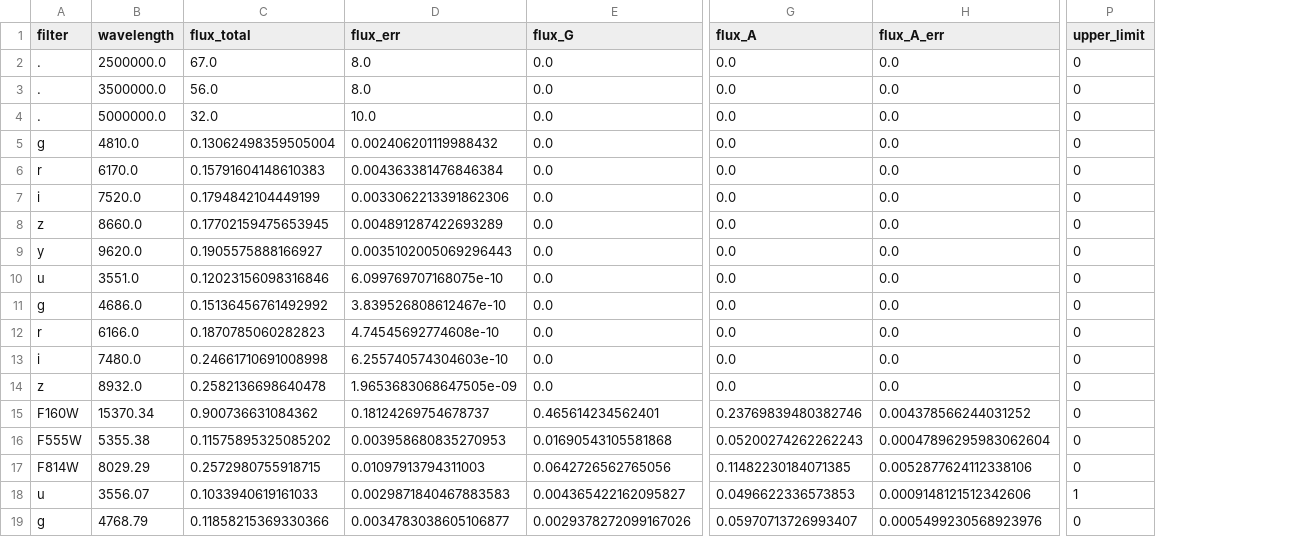
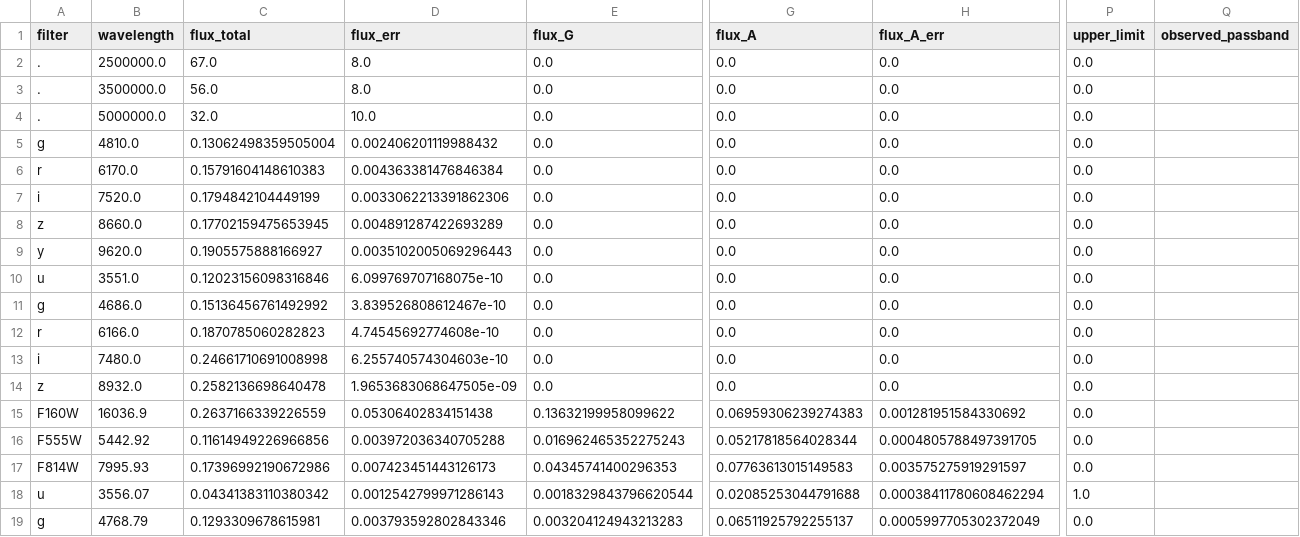
Before and after one commit to ikhebgeenaccount/lensed-qso-brp-2022, a CSV file: data/J0924+0219/sed.csv, drawn as a sheet; only a part is shown, gaps mark what is left out; removed rows and columns are numbered as before the commit, all else as after; rows hold the shown columns only; the diff covers the shown part only; the diff names each change by its address in the sheet, - before the commit and + after, or states it on an @@ line.

```diff
--- a/data/J0924+0219/sed.csv
+++ b/data/J0924+0219/sed.csv
+column Q (observed_passband), empty
-P2:P14 (upper_limit): 0
+P2:P14 (upper_limit): 0.0
-row 15: F160W | 15370.34 | 0.900736631084362 | 0.18124269754678737 | 0.465614234562401 | 0.23769839480382746 | 0.004378566244031252 | 0
-row 16: F555W | 5355.38 | 0.11575895325085202 | 0.003958680835270953 | 0.01690543105581868 | 0.05200274262262243 | 0.00047896295983062604 | 0
-row 17: F814W | 8029.29 | 0.2572980755918715 | 0.01097913794311003 | 0.0642726562765056 | 0.11482230184071385 | 0.0052877624112338106 | 0
+row 15: F160W | 16036.9 | 0.2637166339226559 | 0.05306402834151438 | 0.13632199958099622 | 0.06959306239274383 | 0.001281951584330692 | 0.0
+row 16: F555W | 5442.92 | 0.11614949226966856 | 0.003972036340705288 | 0.016962465352275243 | 0.05217818564028344 | 0.0004805788497391705 | 0.0
+row 17: F814W | 7995.93 | 0.17396992190672986 | 0.007423451443126173 | 0.04345741400296353 | 0.07763613015149583 | 0.003575275919291597 | 0.0
-C18 (flux_total): 0.1033940619161033
+C18 (flux_total): 0.04341383110380342
-D18 (flux_err): 0.0029871840467883583
+D18 (flux_err): 0.0012542799971286143
-E18 (flux_G): 0.004365422162095827
+E18 (flux_G): 0.0018329843796620544
-G18 (flux_A): 0.0496622336573853
+G18 (flux_A): 0.02085253044791688
-H18 (flux_A_err): 0.0009148121512342606
+H18 (flux_A_err): 0.00038411780608462294
-P18 (upper_limit): 1
+P18 (upper_limit): 1.0
-C19 (flux_total): 0.11858215369330366
+C19 (flux_total): 0.1293309678615981
-D19 (flux_err): 0.0034783038605106877
+D19 (flux_err): 0.003793592802843346
-E19 (flux_G): 0.0029378272099167026
+E19 (flux_G): 0.003204124943213283
-G19 (flux_A): 0.05970713726993407
+G19 (flux_A): 0.06511925792255137
-H19 (flux_A_err): 0.0005499230568923976
+H19 (flux_A_err): 0.0005997705302372049
-P19 (upper_limit): 0
+P19 (upper_limit): 0.0
```
Also changed, not shown: 4 added rows and 38 edited cells elsewhere in this file, 1 other file.
